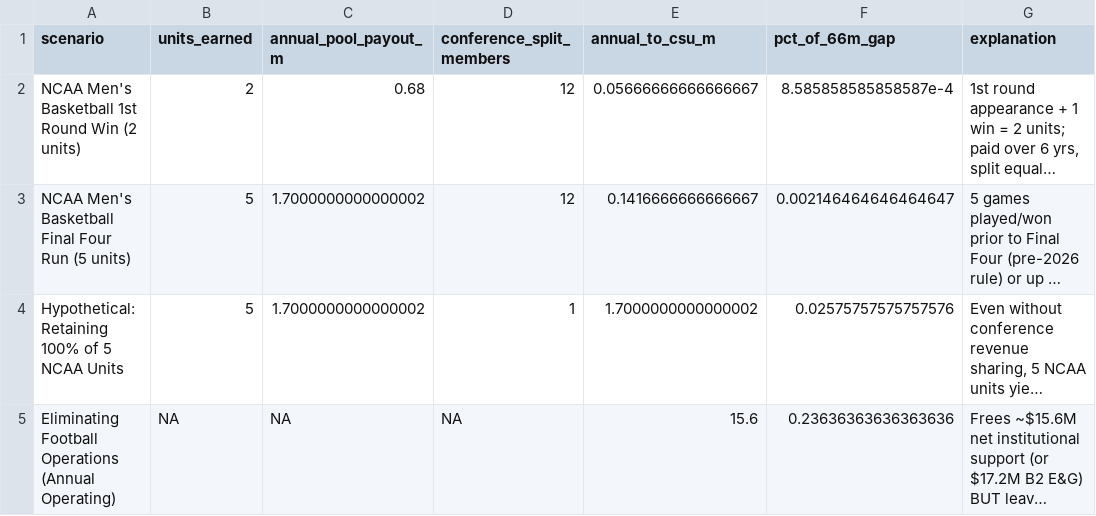
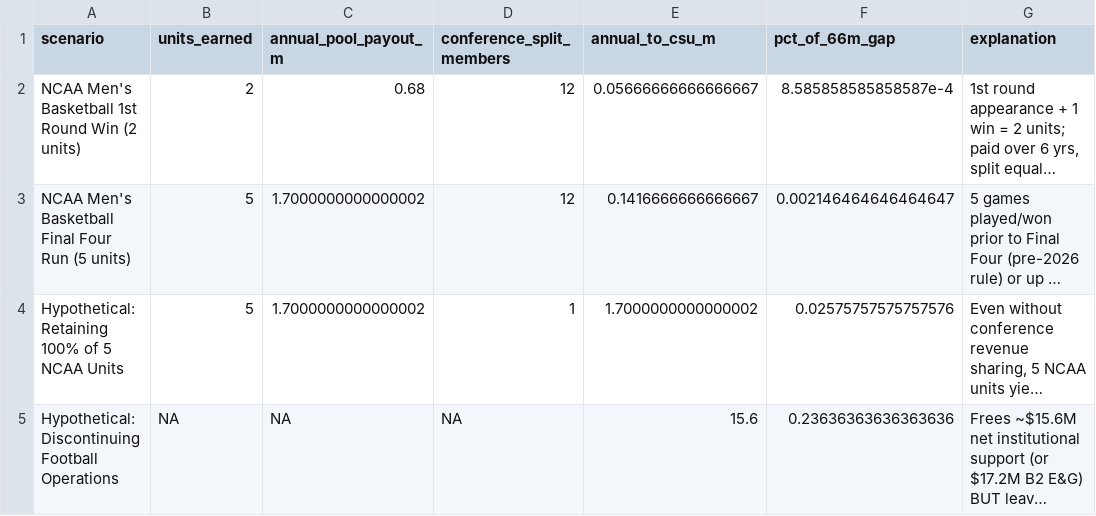
Before and after one commit to matthewross07/csu_budget_context, a CSV file: data/processed/black_swan_math.csv, drawn as a sheet; long unchanged cells end in …; the diff names each change by its address in the sheet, - before the commit and + after, or states it on an @@ line.

```diff
--- a/data/processed/black_swan_math.csv
+++ b/data/processed/black_swan_math.csv
-A5 (scenario): Eliminating Football Operations (Annual Operating)
+A5 (scenario): Hypothetical: Discontinuing Football Operations
```
Also changed, not shown: data/processed/athletics_gross_to_net_fy25.csv, data/processed/cemml_ap_unit_summary_fy25.csv, 33 other files.
